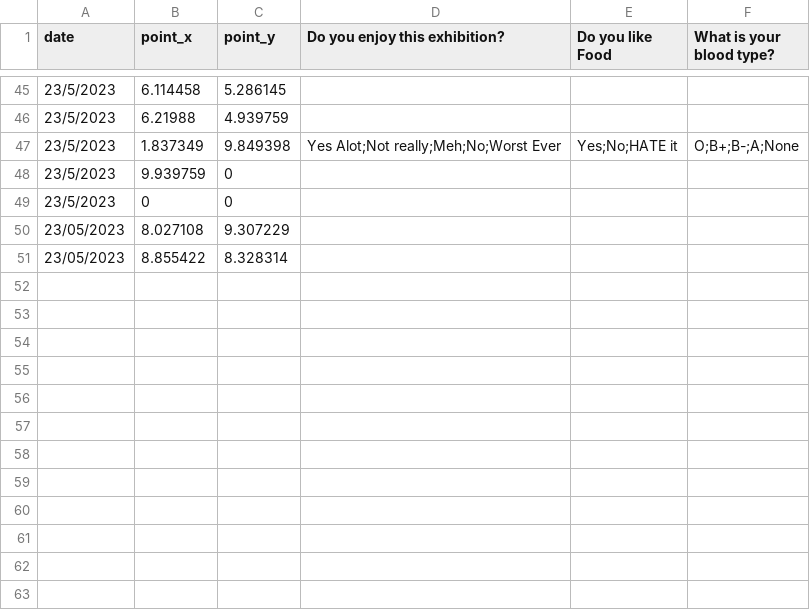
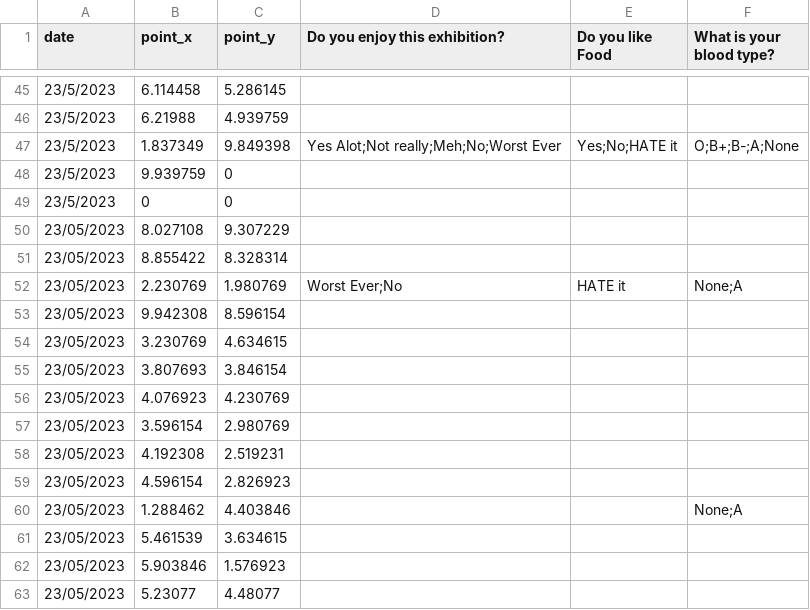
Before and after one commit to jovitaanderson/sc-survey, a CSV file: TestingWinForms/bin/Debug/player_answers.csv, drawn as a sheet; only a part is shown, gaps mark what is left out; the diff names each change by its address in the sheet, - before the commit and + after, or states it on an @@ line.

Commit message:
Fix multiple points select on axis

```diff
--- a/TestingWinForms/bin/Debug/player_answers.csv
+++ b/TestingWinForms/bin/Debug/player_answers.csv
+row 52: 23/05/2023 | 2.230769 | 1.980769 | Worst Ever;No | HATE it | None;A
+row 53: 23/05/2023 | 9.942308 | 8.596154
+row 54: 23/05/2023 | 3.230769 | 4.634615
+row 55: 23/05/2023 | 3.807693 | 3.846154
+row 56: 23/05/2023 | 4.076923 | 4.230769
+row 57: 23/05/2023 | 3.596154 | 2.980769
+row 58: 23/05/2023 | 4.192308 | 2.519231
+row 59: 23/05/2023 | 4.596154 | 2.826923
+row 60: 23/05/2023 | 1.288462 | 4.403846 |  |  | None;A
+row 61: 23/05/2023 | 5.461539 | 3.634615
+row 62: 23/05/2023 | 5.903846 | 1.576923
+row 63: 23/05/2023 | 5.23077 | 4.48077
```
Also changed, not shown: 8 other files.
